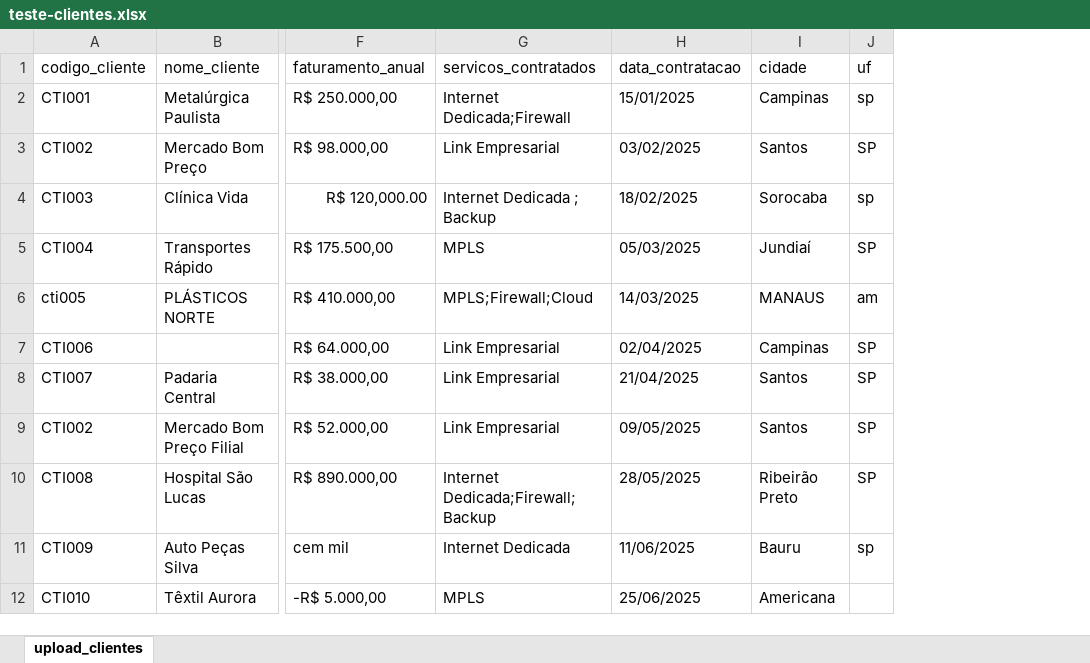
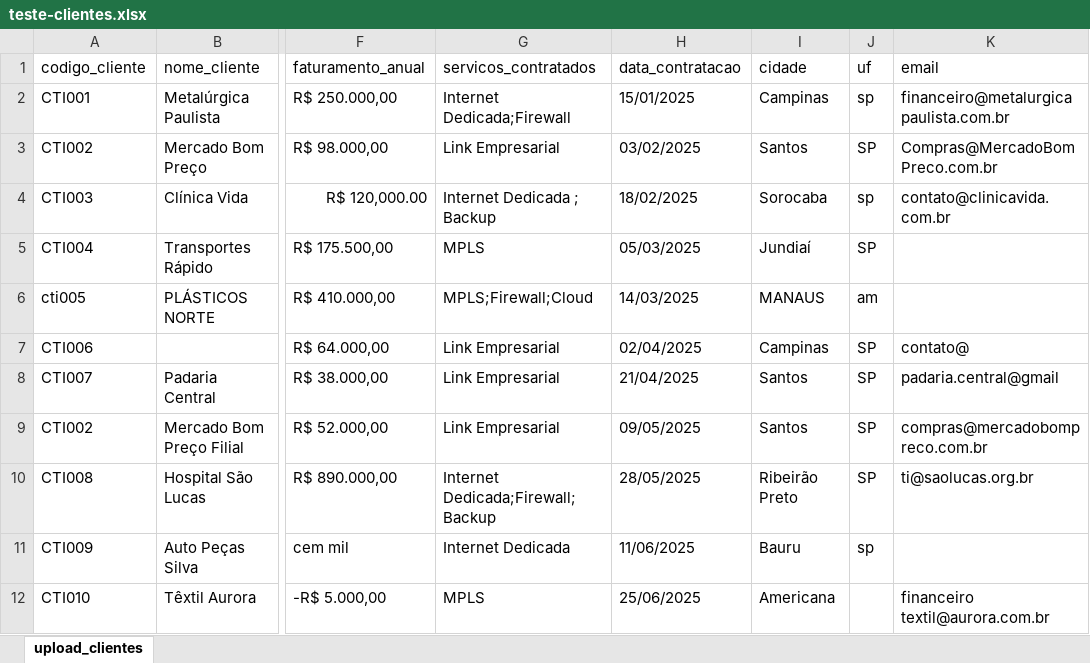
Before and after one commit to simonequeiroz/cti_nexus, an Excel workbook: frontend-vue/public/teste-clientes.xlsx, sheet upload_clientes, drawn as a sheet; only a part is shown, gaps mark what is left out; values as stored, in another font and other column widths than the file's, no borders; the diff names each change by its address in the sheet, - before the commit and + after, or states it on an @@ line.

```diff
--- a/frontend-vue/public/teste-clientes.xlsx (sheet upload_clientes)
+++ b/frontend-vue/public/teste-clientes.xlsx (sheet upload_clientes)
+column K (email), rows 2-12: financeiro@metalurgicapaulista.com.br | Compras@MercadoBomPreco.com.br | contato@clinicavida.com.br |  |  | contato@ | padaria.central@gmail | compras@mercadobompreco.com.br | ti@saolucas.org.br |  | financeiro textil@aurora.com.br
```
Also changed, not shown: frontend-vue/public/modelo-clientes.xlsx, 11 other files.
